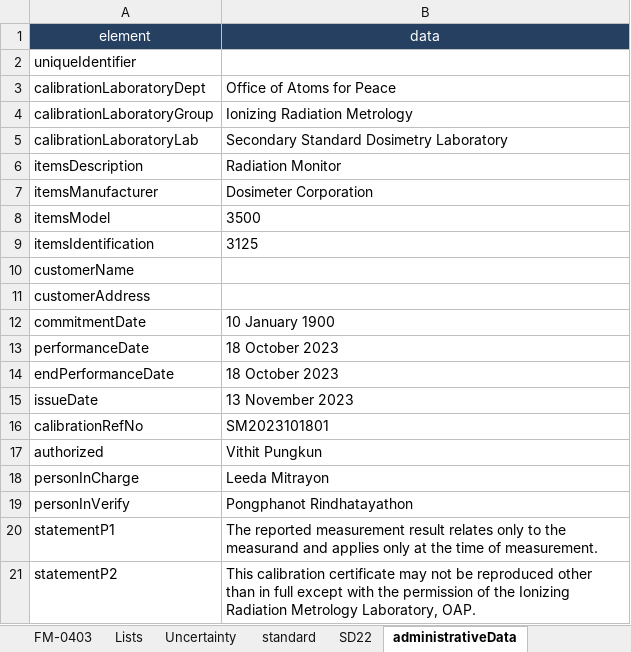
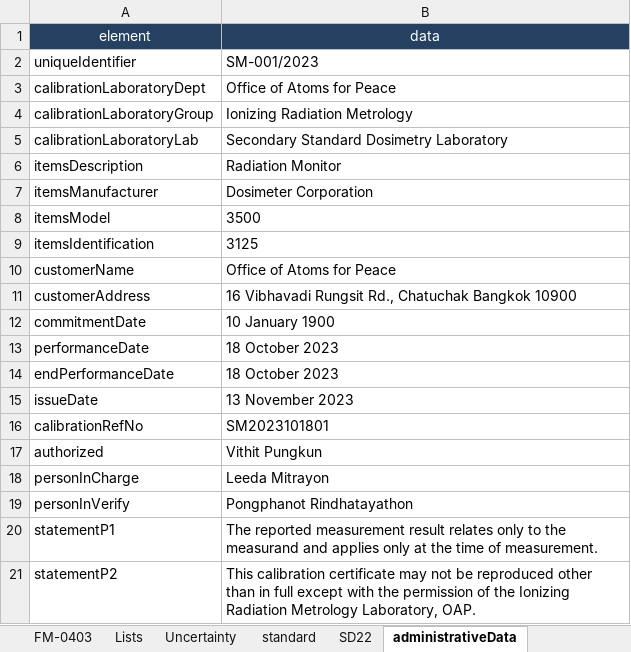
Before and after one commit to pongphanotr/digitalCertificate, an Excel workbook: FM-0403v8.xlsm, sheet administrativeData, drawn as a sheet; values as stored, in another font and other column widths than the file's, no borders; the diff names each change by its address in the sheet, - before the commit and + after, or states it on an @@ line.

```diff
--- a/FM-0403v8.xlsm (sheet administrativeData)
+++ b/FM-0403v8.xlsm (sheet administrativeData)
-B2 (data): (empty)
+B2 (data): SM-001/2023
-B10 (data): (empty)
+B10 (data): Office of Atoms for Peace
-B11 (data): (empty)
+B11 (data): 16 Vibhavadi Rungsit Rd., Chatuchak Bangkok 10900
```
Also changed, not shown: sheet FM-0403, sheet result-template, formulas that keep their value, charts or pictures, 7 other files.
